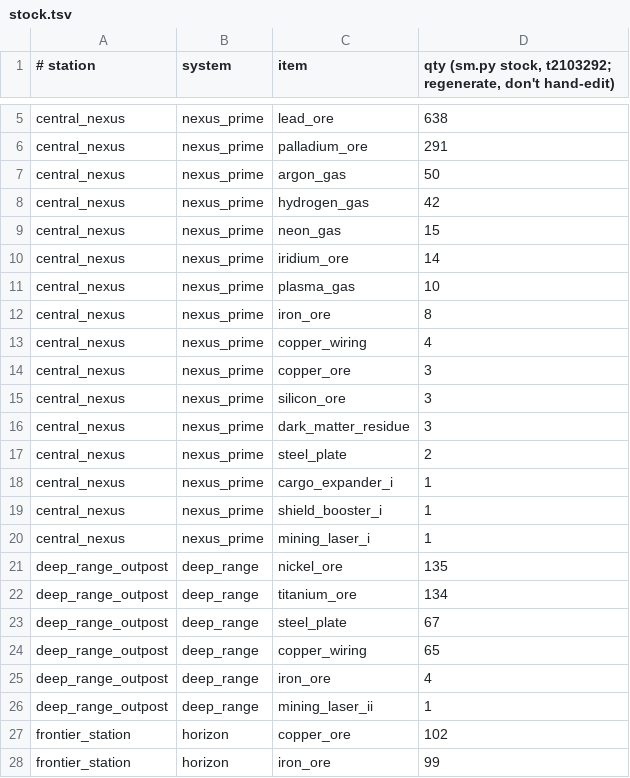
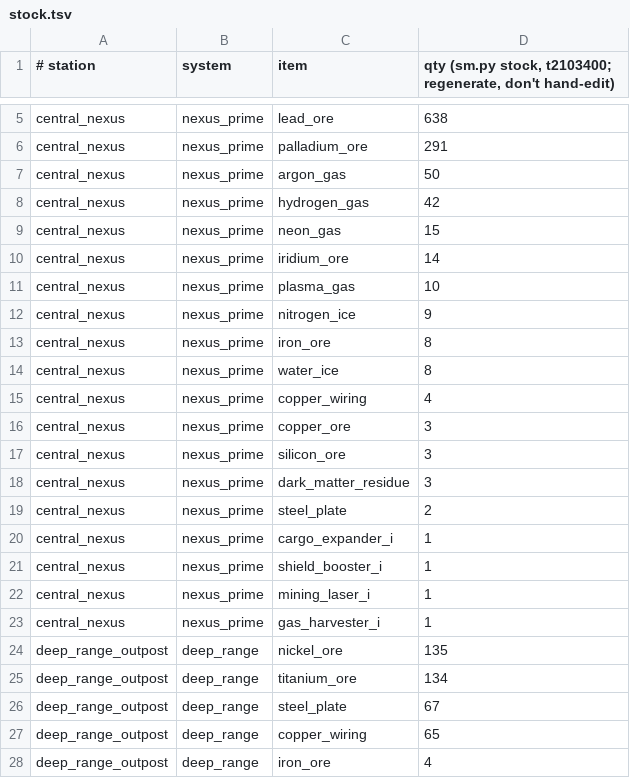
Before and after one commit to mufon609/spaceAGENT, a TSV file: data/stock.tsv, drawn as a sheet; only a part is shown, gaps mark what is left out; the shorter side is filled out with more unchanged rows; the diff names each change by its address in the sheet, - before the commit and + after, or states it on an @@ line.

Commit message:
session 2026-10-10 t2103400: Milestone VOIDBORN MASTERY LEVEL 2 ACHIEVED! Ice Harvester I acquired, Water Ice extracted from gsc_0041, Stealth XP +20

```diff
--- a/data/stock.tsv
+++ b/data/stock.tsv
-D1: …(sm.py stock, t2103292; regenerate, don't…
+D1: …(sm.py stock, t2103400; regenerate, don't…
+row 12: central_nexus | nexus_prime | nitrogen_ice | 9
+row 14: central_nexus | nexus_prime | water_ice | 8
+row 23: central_nexus | nexus_prime | gas_harvester_i | 1
```
Also changed, not shown: 4 other files.
